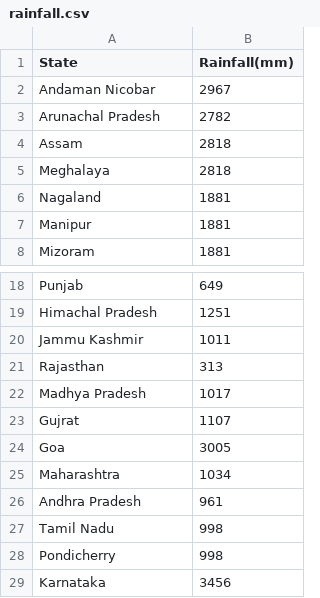
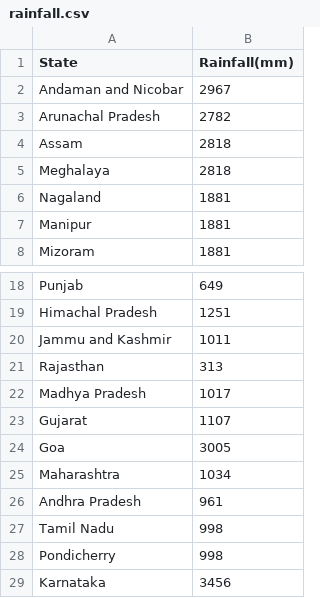
Before and after one commit to Aakanksha-Geo/Average_rainfall_in_India_Dash_Plotly, a CSV file: rainfall.csv, drawn as a sheet; only a part is shown, gaps mark what is left out.

Commit message:
Update rainfall.csv

```diff
--- a/rainfall.csv
+++ b/rainfall.csv
@@ -1,3 +1,3 @@
 State,Rainfall(mm)
-Andaman Nicobar,2967
+Andaman and Nicobar,2967
 Arunachal Pradesh,2782
@@ -19,6 +19,6 @@ Punjab,649
 Himachal Pradesh,1251
-Jammu Kashmir,1011
+Jammu and Kashmir,1011
 Rajasthan,313
 Madhya Pradesh,1017
-Gujrat,1107
+Gujarat,1107
 Goa,3005
```
